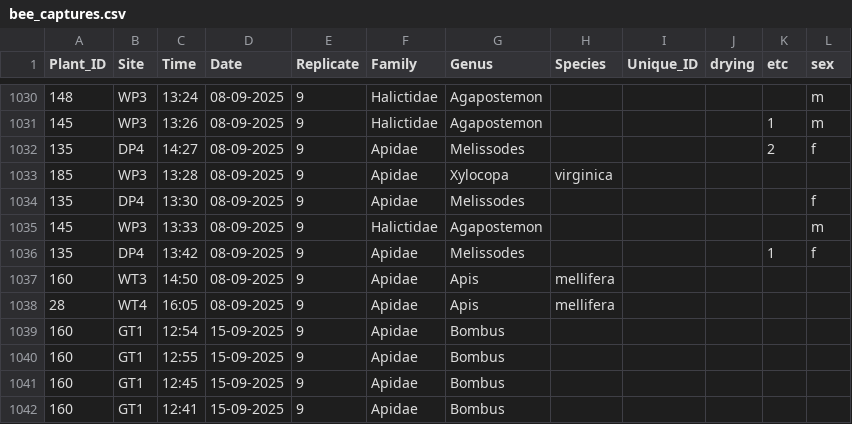
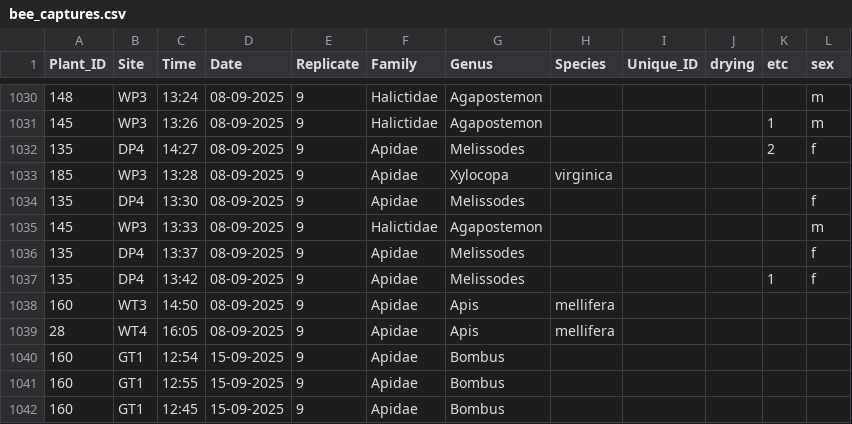
Before and after one commit to Audrey-netizen/turbpe, a CSV file: spreadsheets/bee_captures.csv, drawn as a sheet; only a part is shown, gaps mark what is left out; the shorter side is filled out with more unchanged rows.

```diff
--- a/spreadsheets/bee_captures.csv
+++ b/spreadsheets/bee_captures.csv
@@ -1035,2 +1035,3 @@ Plant_ID,Site,Time,Date,Replicate,Family,Genus,Species,Unique_ID,drying,etc,sex
 145,WP3,13:33,08-09-2025,9,Halictidae,Agapostemon,,,,,m
+135,DP4,13:37,08-09-2025,9,Apidae,Melissodes,,,,,f
 135,DP4,13:42,08-09-2025,9,Apidae,Melissodes,,,,1,f
```
